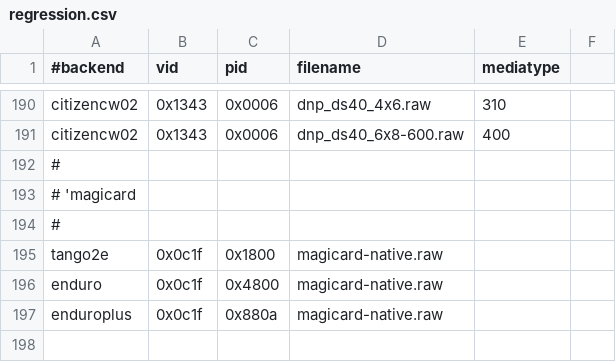
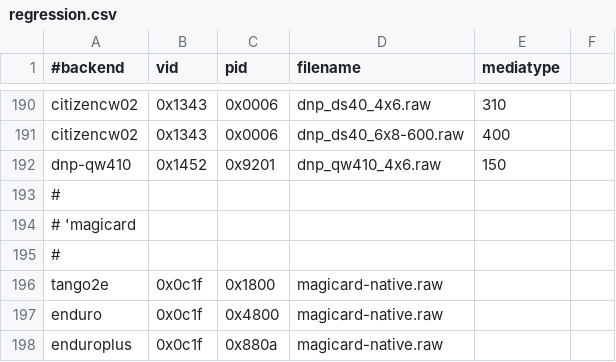
Before and after one commit to Performed/selphy_print, a CSV file: regression.csv, drawn as a sheet; only a part is shown, gaps mark what is left out; the diff names each change by its address in the sheet, - before the commit and + after, or states it on an @@ line.

```diff
--- a/regression.csv
+++ b/regression.csv
+row 192: dnp-qw410 | 0x1452 | 0x9201 | dnp_qw410_4x6.raw | 150
```
Also changed, not shown: regression-gp.csv, 8 other files.
